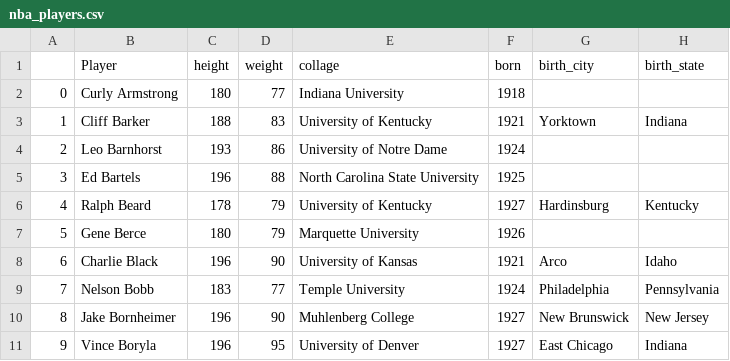
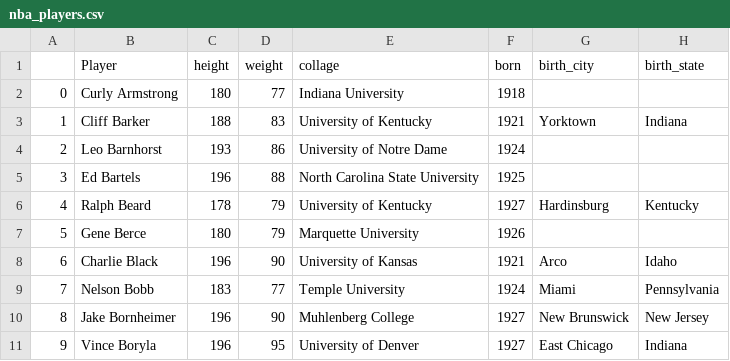
Before and after one commit to Pbotsaris/my_sqlite, a CSV file: nba_players.csv, drawn as a sheet; only a part is shown.

```diff
--- a/nba_players.csv
+++ b/nba_players.csv
@@ -8,3 +8,3 @@
 6,Charlie Black,196,90,University of Kansas,1921,Arco,Idaho
-7,Nelson Bobb,183,77,Temple University,1924,Philadelphia,Pennsylvania
+7,Nelson Bobb,183,77,Temple University,1924,Miami,Pennsylvania
 8,Jake Bornheimer,196,90,Muhlenberg College,1927,New Brunswick,New Jersey
```
Also changed, not shown: 4 other files.
